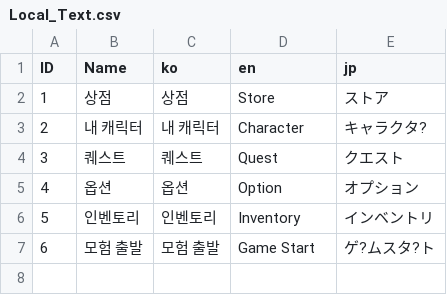
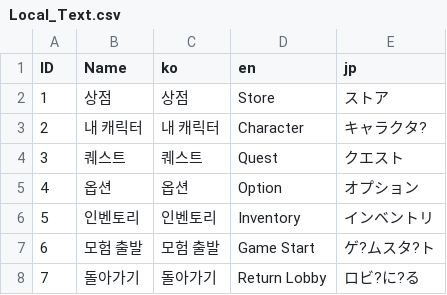
Before and after one commit to ooSJW/sbs_class, a CSV file: Assets/Resources/Local_Text.csv, drawn as a sheet; the diff names each change by its address in the sheet, - before the commit and + after, or states it on an @@ line.

Commit message:
25-02-21 ( LocalizeText )
LocalizeText

```diff
--- a/Assets/Resources/Local_Text.csv
+++ b/Assets/Resources/Local_Text.csv
+row 8: 7 | 돌아가기 | 돌아가기 | Return Lobby | ロビ?に?る
```
Also changed, not shown: 12 other files.
